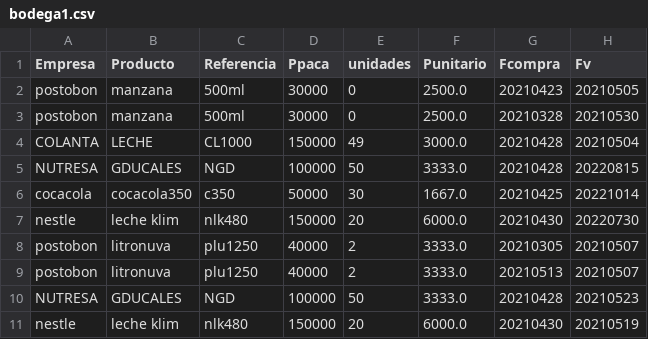
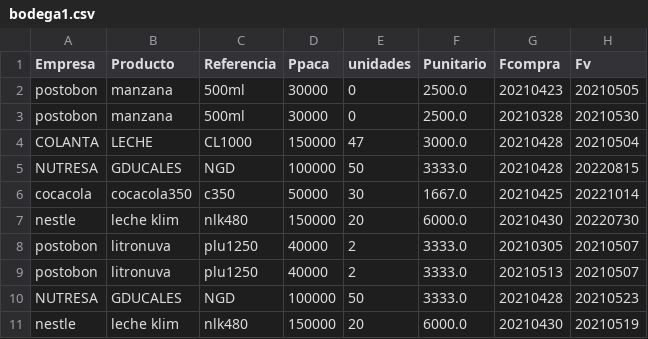
Before and after one commit to sacorteso/TA_06, a CSV file: BDATOS/bodega1.csv, drawn as a sheet.

```diff
--- a/BDATOS/bodega1.csv
+++ b/BDATOS/bodega1.csv
@@ -3,3 +3,3 @@ postobon,manzana,500ml,30000,0,2500.0,20210423,20210505
 postobon,manzana,500ml,30000,0,2500.0,20210328,20210530
-COLANTA,LECHE,CL1000,150000,49,3000.0,20210428,20210504
+COLANTA,LECHE,CL1000,150000,47,3000.0,20210428,20210504
 NUTRESA,GDUCALES,NGD,100000,50,3333.0,20210428,20220815
```
Also changed, not shown: BDATOS/mostrador.csv, 2 other files.
